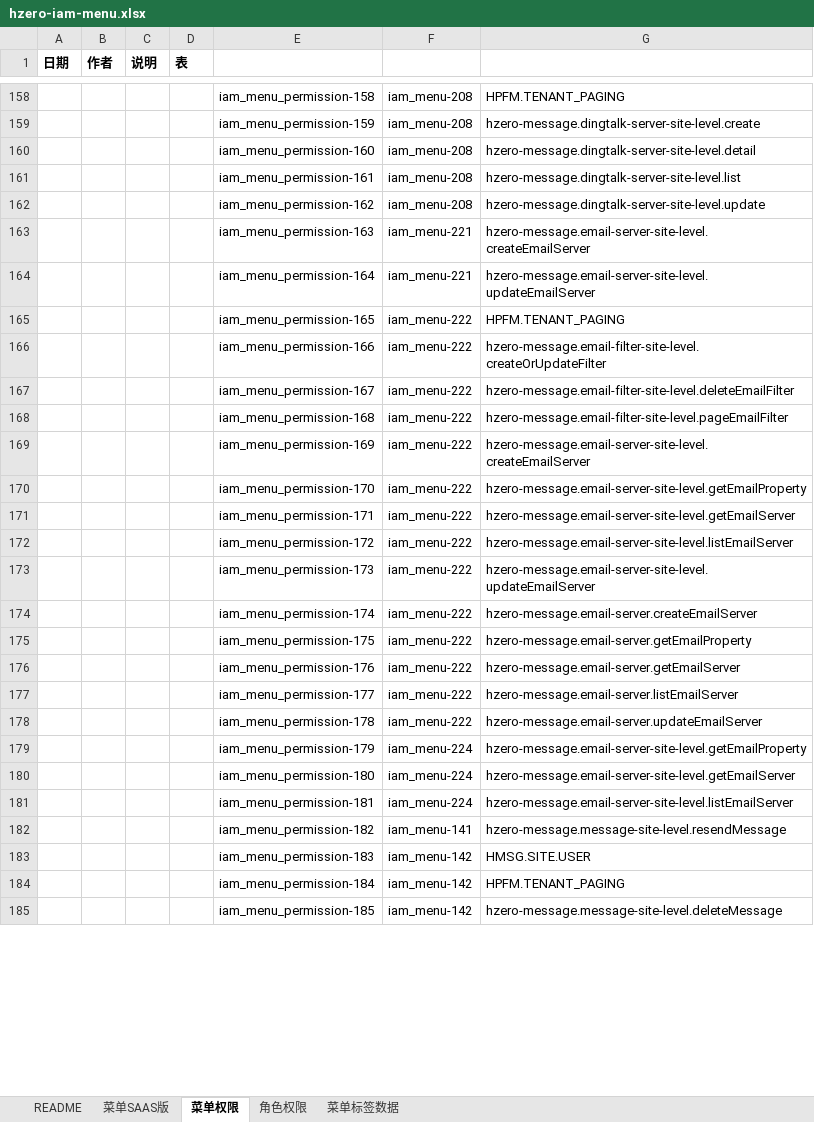
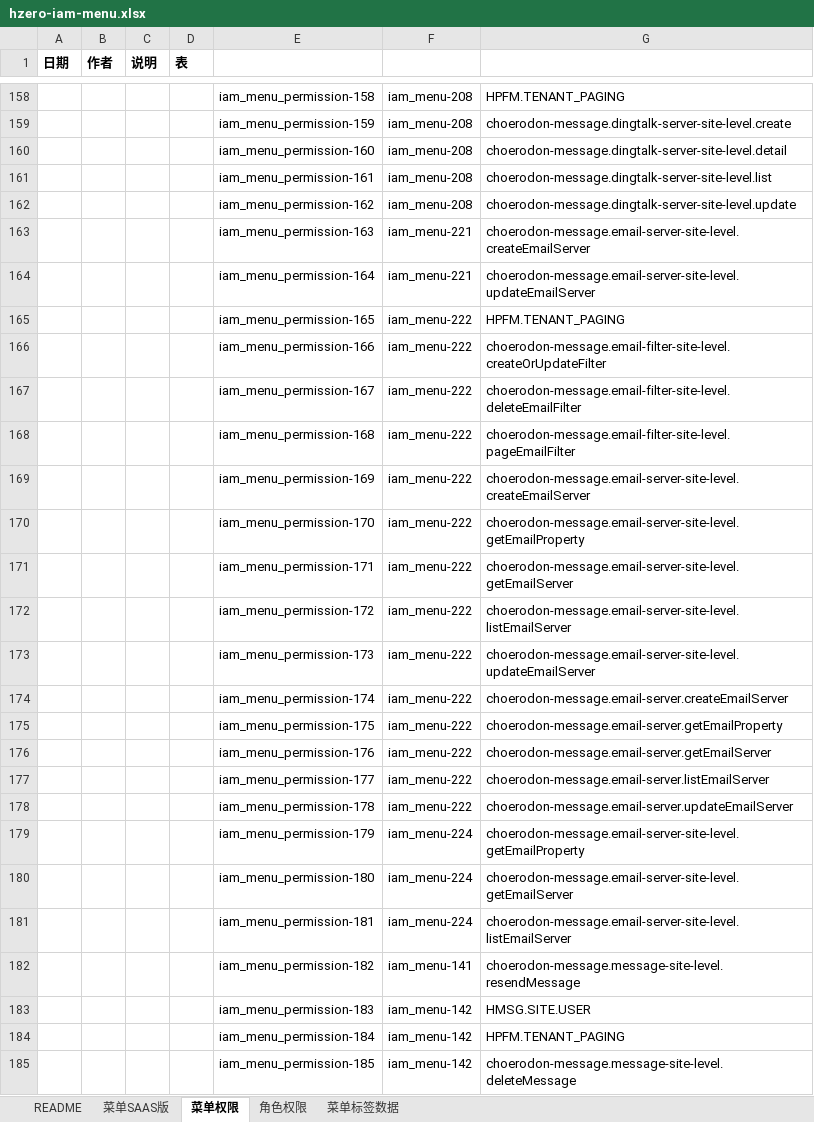
Before and after one commit to open-hand/choerodon-message, an Excel workbook: src/main/resources/script/db/init-data/hzero_message/hzero_platform/hzero-iam-menu.xlsx, sheet 菜单权限, drawn as a sheet; only a part is shown, gaps mark what is left out; values as stored, in another font and other column widths than the file's, no borders; the diff covers the shown part only; the diff names each change by its address in the sheet, - before the commit and + after, or states it on an @@ line.

```diff
--- a/src/main/resources/script/db/init-data/hzero_message/hzero_platform/hzero-iam-menu.xlsx (sheet 菜单权限)
+++ b/src/main/resources/script/db/init-data/hzero_message/hzero_platform/hzero-iam-menu.xlsx (sheet 菜单权限)
-G159: hzero-message.dingtalk-server-site-level.create
+G159: choerodon-message.dingtalk-server-site-level.create
-G160: hzero-message.dingtalk-server-site-level.detail
+G160: choerodon-message.dingtalk-server-site-level.detail
-G161: hzero-message.dingtalk-server-site-level.list
+G161: choerodon-message.dingtalk-server-site-level.list
-G162: hzero-message.dingtalk-server-site-level.update
+G162: choerodon-message.dingtalk-server-site-level.update
-G163: hzero-message.email-server-site-level.createEmailServer
+G163: choerodon-message.email-server-site-level.createEmailServer
-G164: hzero-message.email-server-site-level.updateEmailServer
+G164: choerodon-message.email-server-site-level.updateEmailServer
-G166: hzero-message.email-filter-site-level.createOrUpdateFilter
+G166: choerodon-message.email-filter-site-level.createOrUpdateFilter
-G167: hzero-message.email-filter-site-level.deleteEmailFilter
+G167: choerodon-message.email-filter-site-level.deleteEmailFilter
-G168: hzero-message.email-filter-site-level.pageEmailFilter
+G168: choerodon-message.email-filter-site-level.pageEmailFilter
-G169: hzero-message.email-server-site-level.createEmailServer
+G169: choerodon-message.email-server-site-level.createEmailServer
-G170: hzero-message.email-server-site-level.getEmailProperty
+G170: choerodon-message.email-server-site-level.getEmailProperty
-G171: hzero-message.email-server-site-level.getEmailServer
+G171: choerodon-message.email-server-site-level.getEmailServer
-G172: hzero-message.email-server-site-level.listEmailServer
+G172: choerodon-message.email-server-site-level.listEmailServer
-G173: hzero-message.email-server-site-level.updateEmailServer
+G173: choerodon-message.email-server-site-level.updateEmailServer
-G174: hzero-message.email-server.createEmailServer
+G174: choerodon-message.email-server.createEmailServer
-G175: hzero-message.email-server.getEmailProperty
+G175: choerodon-message.email-server.getEmailProperty
-G176: hzero-message.email-server.getEmailServer
+G176: choerodon-message.email-server.getEmailServer
-G177: hzero-message.email-server.listEmailServer
+G177: choerodon-message.email-server.listEmailServer
-G178: hzero-message.email-server.updateEmailServer
+G178: choerodon-message.email-server.updateEmailServer
-G179: hzero-message.email-server-site-level.getEmailProperty
+G179: choerodon-message.email-server-site-level.getEmailProperty
-G180: hzero-message.email-server-site-level.getEmailServer
+G180: choerodon-message.email-server-site-level.getEmailServer
-G181: hzero-message.email-server-site-level.listEmailServer
+G181: choerodon-message.email-server-site-level.listEmailServer
-G182: hzero-message.message-site-level.resendMessage
+G182: choerodon-message.message-site-level.resendMessage
-G185: hzero-message.message-site-level.deleteMessage
+G185: choerodon-message.message-site-level.deleteMessage
```
Also changed, not shown: 287 edited cells elsewhere in this sheet.
